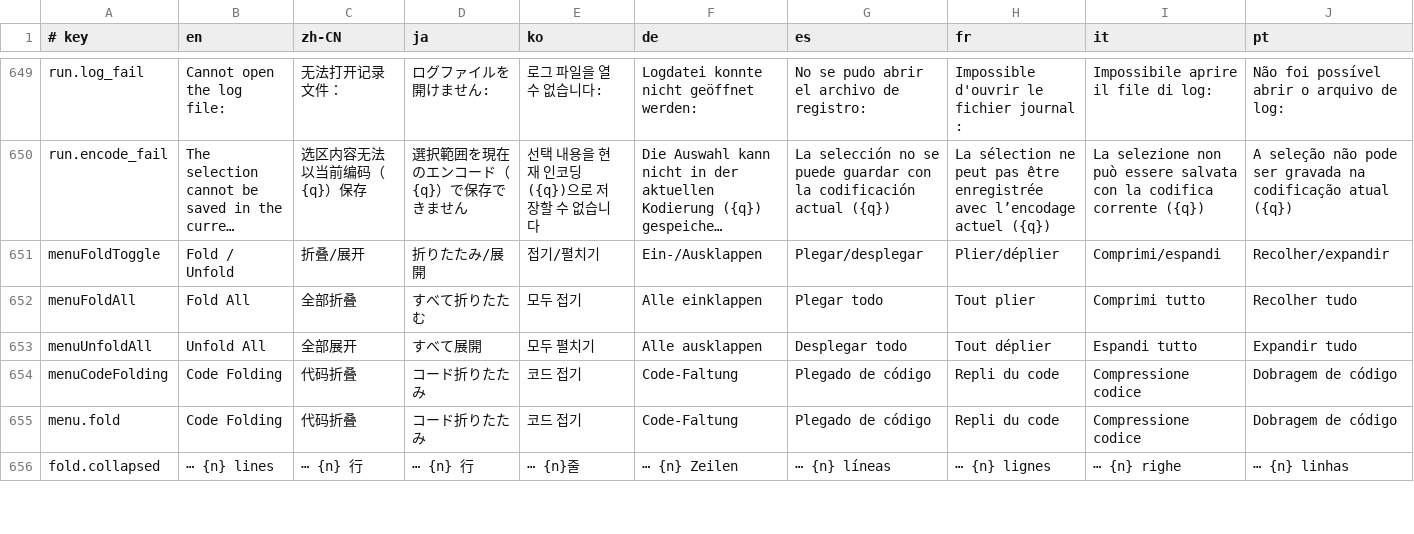
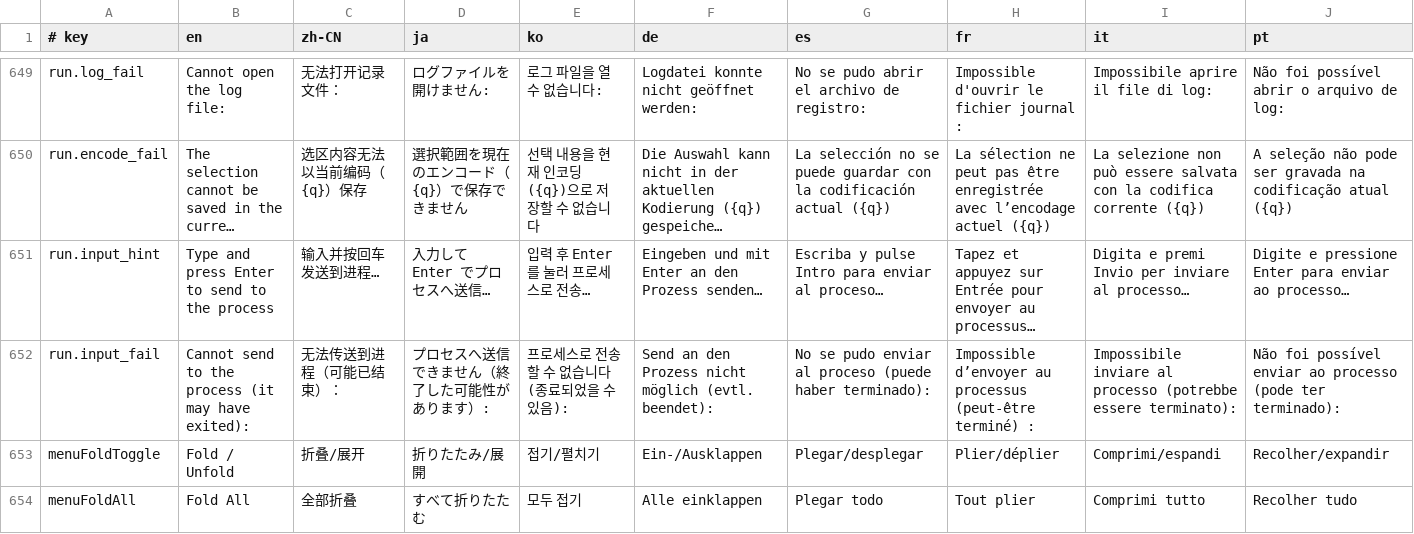
Before and after one commit to tenyi/MadEdit, a TSV file: assets/i18n/messages.tsv, drawn as a sheet; only a part is shown, gaps mark what is left out; the shorter side is filled out with more unchanged rows; long unchanged cells end in …; the diff names each change by its address in the sheet, - before the commit and + after, or states it on an @@ line.

Commit message:
feat: 可在執行輸出面板輸入資料給子程序 stdin
- start_process 接上 stdin 管道；面板底部運行中顯示提示符式輸入行（懸浮層，帶面板底色、無邊框），按 Enter 把該行送進子程序並以「> 行」回顯到輸出與記錄檔
- egui 單行 TextEdit 按 Enter 會先失焦，改用 lost_focus + Enter 判定送出
- 輸入行高度不進內容流，避免面板高度每幀漂移；捲動內容末尾墊出空檔，最後一行輸出不被輸入行遮擋；新輸出到達時自動跟隨捲動到底
- harness 新增 MADEDIT_SHOT_STEPS（畫圖前多跑 N 幀觀察動態佈局）
- 新增端到端回歸測試：鍵入文字按 Enter，set /p 選單場景依輸入續行
- i18n：run.input_hint / run.input_fail；ChangeLog 同步繁中

```diff
--- a/assets/i18n/messages.tsv
+++ b/assets/i18n/messages.tsv
+row 651: run.input_hint | Type and press Enter to send to the process | 输入并按回车发送到进程… | 入力して Enter でプロセスへ送信… | 입력 후 Enter를 눌러 프로세스로 전송… | Eingeben und mit Enter an den Prozess senden… | Escriba y pulse Intro para enviar al proceso… | Tapez et appuyez sur Entrée pour envoyer au processus… | Digita e premi Invio per inviare al processo… | Digite e pressione Enter para enviar ao processo…
+row 652: run.input_fail | Cannot send to the process (it may have exited): | 无法传送到进程（可能已结束）： | プロセスへ送信できません（終了した可能性があります）: | 프로세스로 전송할 수 없습니다(종료되었을 수 있음): | Send an den Prozess nicht möglich (evtl. beendet): | No se pudo enviar al proceso (puede haber terminado): | Impossible d’envoyer au processus (peut-être terminé) : | Impossibile inviare al processo (potrebbe essere terminato): | Não foi possível enviar ao processo (pode ter terminado):
```
Also changed, not shown: 4 other files.
